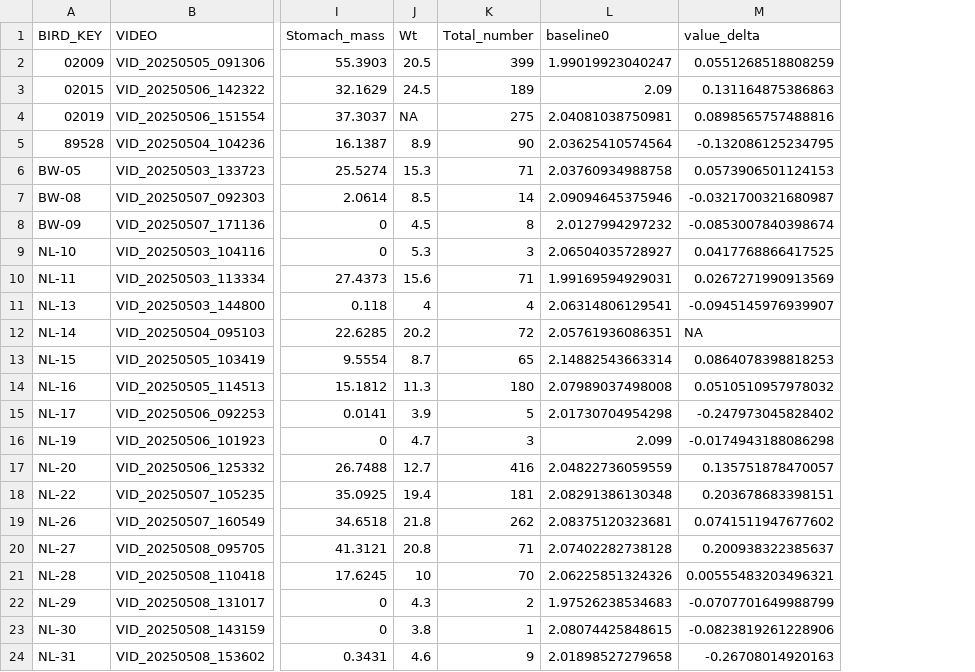
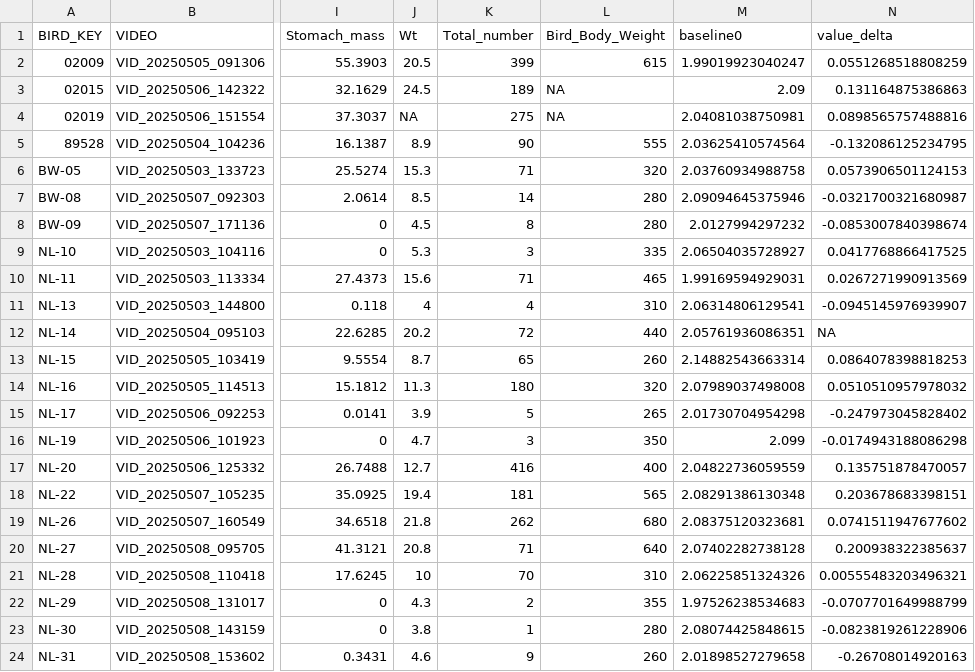
Before and after one commit to JackAuty/Plastic-stomach-contraction-and-hypertrophy-analysis, a CSV file: stomach_contraction_20mins.csv, drawn as a sheet; only a part is shown, gaps mark what is left out; the diff names each change by its address in the sheet, - before the commit and + after, or states it on an @@ line.

Commit message:
Body morphometrics update
Updated analyses including body morphometrics

```diff
--- a/stomach_contraction_20mins.csv
+++ b/stomach_contraction_20mins.csv
+column L (Bird_Body_Weight), rows 2-24: 615 | NA | NA | 555 | 320 | 280 | 280 | 335 | 465 | 310 | 440 | 260 | 320 | 265 | 350 | 400 | 565 | 680 | 640 | 310 | 355 | 280 | 260
```
Also changed, not shown: 10 other files.
